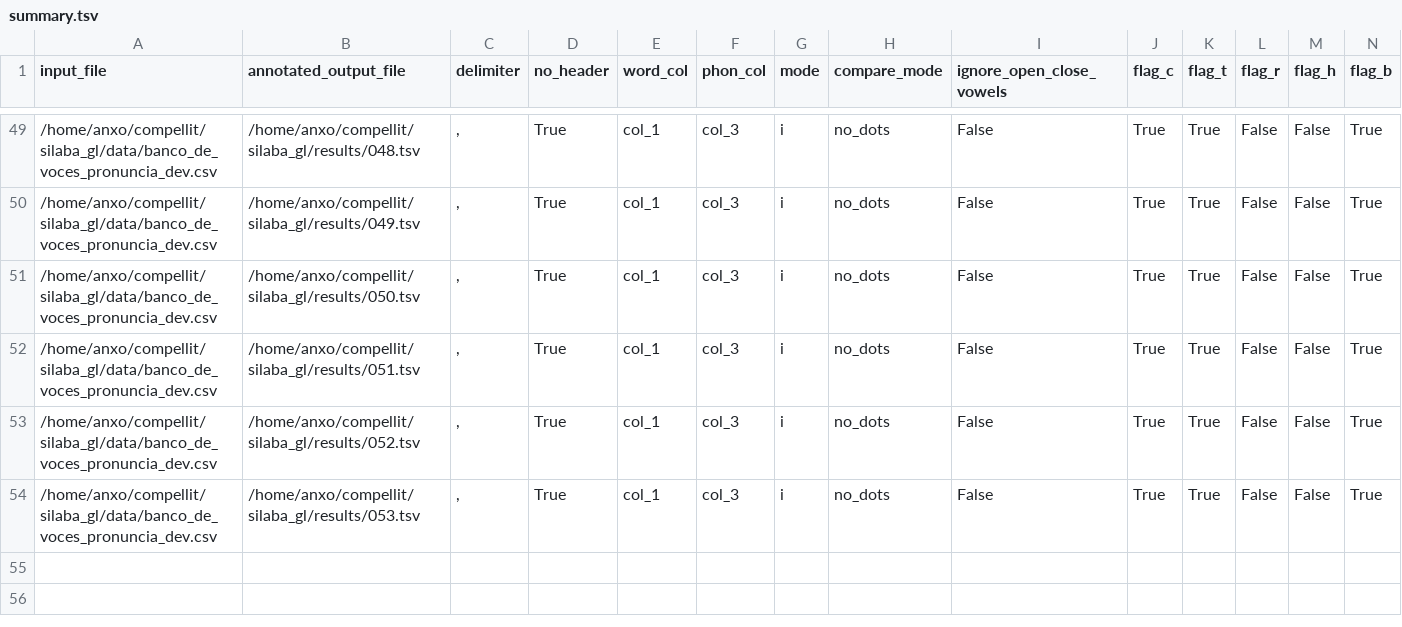
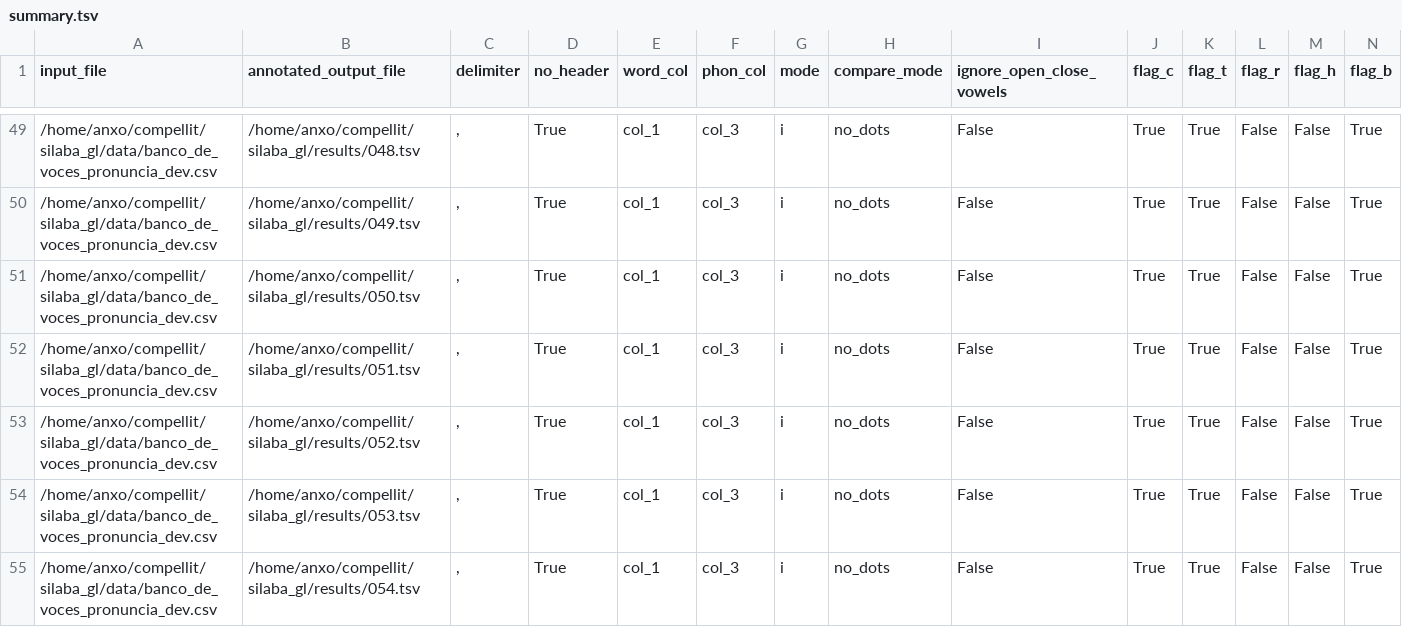
Before and after one commit to compellit/trasgo, a TSV file: results/summary.tsv, drawn as a sheet; only a part is shown, gaps mark what is left out; rows hold the shown columns only; the diff names each change by its address in the sheet, - before the commit and + after, or states it on an @@ line.

Commit message:
054 update lists + minor fixes

```diff
--- a/results/summary.tsv
+++ b/results/summary.tsv
+row 55: /home/anxo/compellit/silaba_gl/data/banco_de_voces_pronuncia_dev.csv | /home/anxo/compellit/silaba_gl/results/054.tsv | , | True | col_1 | col_3 | i | no_dots | False | True | True | False | False | True
```
Also changed, not shown: 10 other files.
